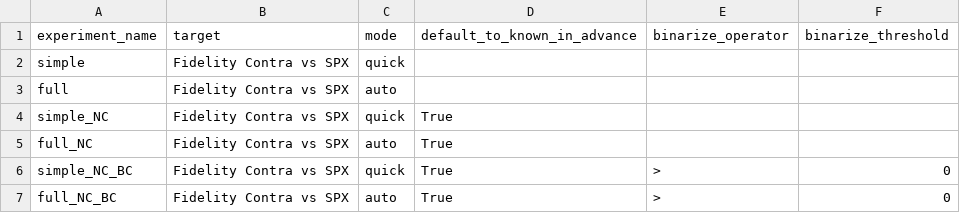
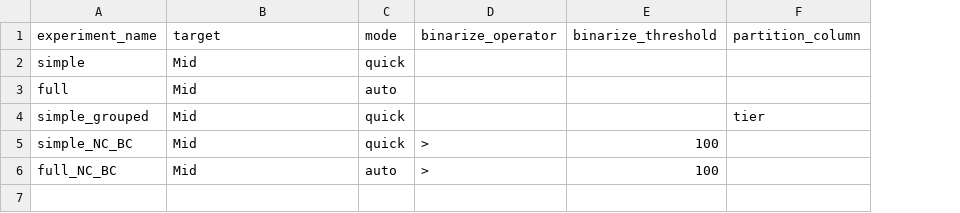
Before and after one commit to derluke/xflow, a CSV file: include/x_flow/config/experiments.csv, drawn as a sheet; removed rows and columns are numbered as before the commit, all else as after; the diff names each change by its address in the sheet, - before the commit and + after, or states it on an @@ line.

Commit message:
partition done

```diff
--- a/include/x_flow/config/experiments.csv
+++ b/include/x_flow/config/experiments.csv
-column D (default_to_known_in_advance), rows 6-7: True | True
+column F (partition_column), empty
-B2:B3 (target): Fidelity Contra vs SPX
+B2:B3 (target): Mid
-row 4: simple_NC | Fidelity Contra vs SPX | quick | True
-row 5: full_NC | Fidelity Contra vs SPX | auto | True
+row 4: simple_grouped | Mid | quick |  |  | tier
-B5:B6 (target): Fidelity Contra vs SPX
+B5:B6 (target): Mid
-E5:E6 (binarize_threshold): 0
+E5:E6 (binarize_threshold): 100
```
Also changed, not shown: 5 other files.
